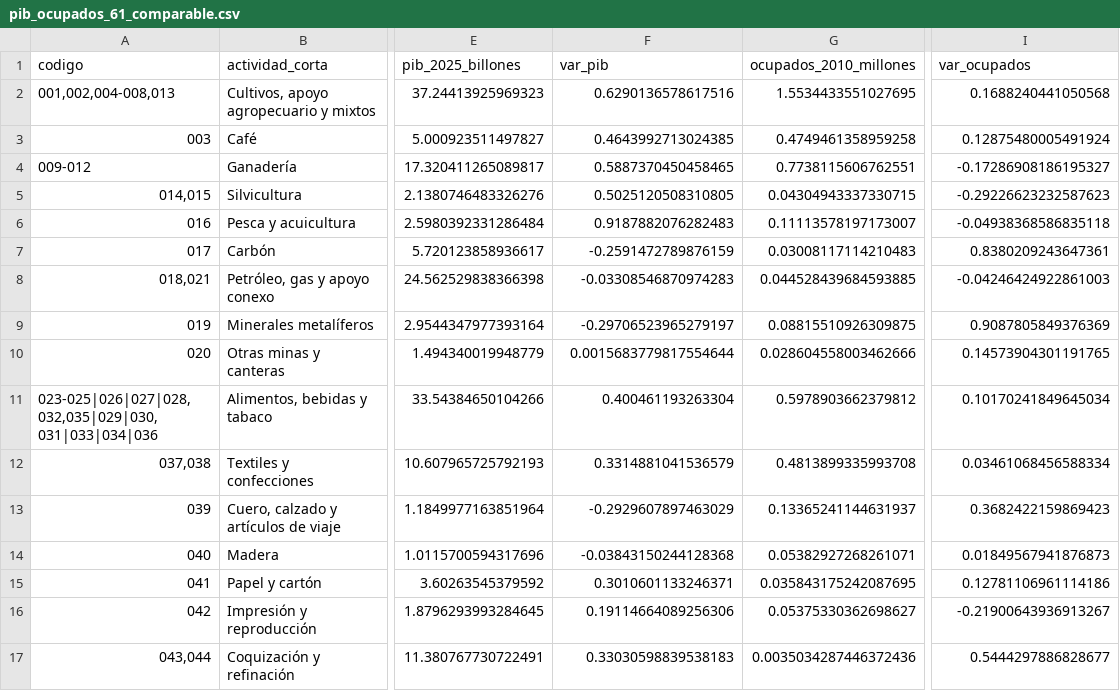
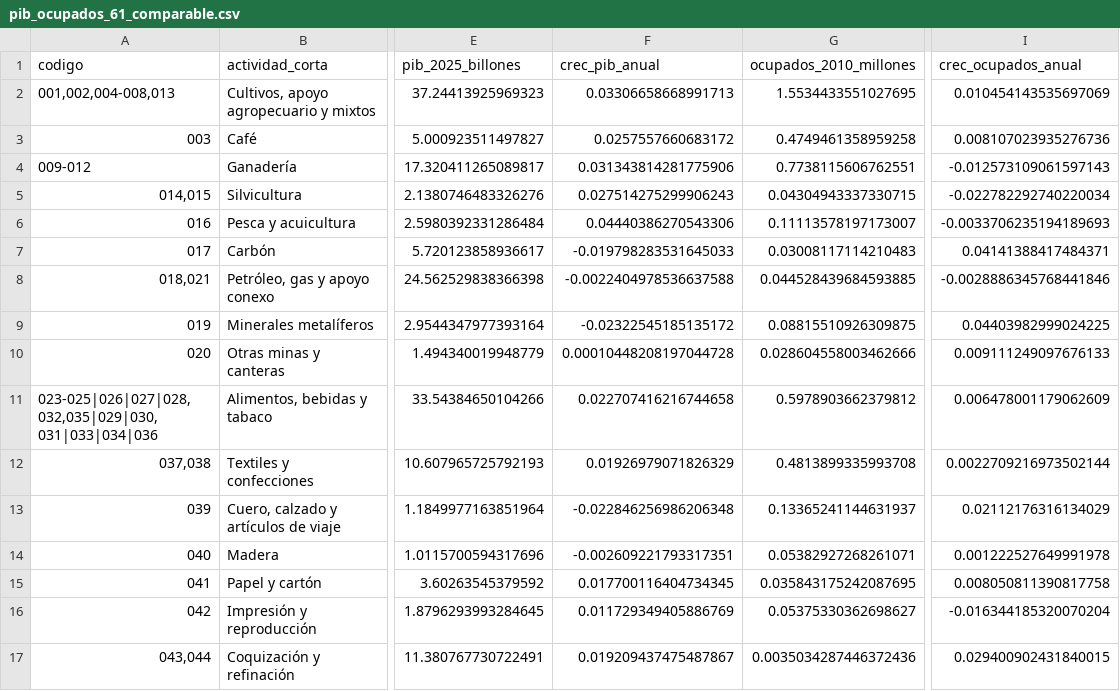
Before and after one commit to Kin-George/CJC-Monitor, a CSV file: Outputs/tables/pib_ocupados_61_comparable.csv, drawn as a sheet; only a part is shown, gaps mark what is left out; the diff covers the shown part only; the diff names each change by its address in the sheet, - before the commit and + after, or states it on an @@ line.

Commit message:
Show annual growths in appendix table

```diff
--- a/Outputs/tables/pib_ocupados_61_comparable.csv
+++ b/Outputs/tables/pib_ocupados_61_comparable.csv
-F1: var_pib
+F1: crec_pib_anual
-I1: var_ocupados
+I1: crec_ocupados_anual
-F2 (crec_pib_anual): 0.6290136578617516
+F2 (crec_pib_anual): 0.03306658668991713
-I2 (crec_ocupados_anual): 0.1688240441050568
+I2 (crec_ocupados_anual): 0.010454143535697069
-F3 (crec_pib_anual): 0.4643992713024385
+F3 (crec_pib_anual): 0.0257557660683172
-I3 (crec_ocupados_anual): 0.12875480005491924
+I3 (crec_ocupados_anual): 0.008107023935276736
-F4 (crec_pib_anual): 0.5887370450458465
+F4 (crec_pib_anual): 0.031343814281775906
-I4 (crec_ocupados_anual): -0.17286908186195327
+I4 (crec_ocupados_anual): -0.012573109061597143
-F5 (crec_pib_anual): 0.5025120508310805
+F5 (crec_pib_anual): 0.027514275299906243
-I5 (crec_ocupados_anual): -0.29226623232587623
+I5 (crec_ocupados_anual): -0.022782292740220034
-F6 (crec_pib_anual): 0.9187882076282483
+F6 (crec_pib_anual): 0.04440386270543306
-I6 (crec_ocupados_anual): -0.04938368586835118
+I6 (crec_ocupados_anual): -0.0033706235194189693
-F7 (crec_pib_anual): -0.2591472789876159
+F7 (crec_pib_anual): -0.019798283531645033
-I7 (crec_ocupados_anual): 0.8380209243647361
+I7 (crec_ocupados_anual): 0.04141388417484371
-F8 (crec_pib_anual): -0.03308546870974283
+F8 (crec_pib_anual): -0.0022404978536637588
-I8 (crec_ocupados_anual): -0.04246424922861003
+I8 (crec_ocupados_anual): -0.0028886345768441846
-F9 (crec_pib_anual): -0.29706523965279197
+F9 (crec_pib_anual): -0.02322545185135172
-I9 (crec_ocupados_anual): 0.9087805849376369
+I9 (crec_ocupados_anual): 0.04403982999024225
-F10 (crec_pib_anual): 0.0015683779817554644
+F10 (crec_pib_anual): 0.00010448208197044728
-I10 (crec_ocupados_anual): 0.14573904301191765
+I10 (crec_ocupados_anual): 0.009111249097676133
-F11 (crec_pib_anual): 0.400461193263304
+F11 (crec_pib_anual): 0.022707416216744658
-I11 (crec_ocupados_anual): 0.10170241849645034
+I11 (crec_ocupados_anual): 0.006478001179062609
-F12 (crec_pib_anual): 0.3314881041536579
+F12 (crec_pib_anual): 0.01926979071826329
-I12 (crec_ocupados_anual): 0.03461068456588334
+I12 (crec_ocupados_anual): 0.0022709216973502144
-F13 (crec_pib_anual): -0.2929607897463029
+F13 (crec_pib_anual): -0.022846256986206348
-I13 (crec_ocupados_anual): 0.3682422159869423
+I13 (crec_ocupados_anual): 0.02112176316134029
-F14 (crec_pib_anual): -0.03843150244128368
+F14 (crec_pib_anual): -0.002609221793317351
-I14 (crec_ocupados_anual): 0.01849567941876873
+I14 (crec_ocupados_anual): 0.001222527649991978
-F15 (crec_pib_anual): 0.3010601133246371
+F15 (crec_pib_anual): 0.017700116404734345
-I15 (crec_ocupados_anual): 0.12781106961114186
+I15 (crec_ocupados_anual): 0.008050811390817758
-F16 (crec_pib_anual): 0.19114664089256306
+F16 (crec_pib_anual): 0.011729349405886769
-I16 (crec_ocupados_anual): -0.21900643936913267
+I16 (crec_ocupados_anual): -0.016344185320070204
-F17 (crec_pib_anual): 0.33030598839538183
+F17 (crec_pib_anual): 0.019209437475487867
-I17 (crec_ocupados_anual): 0.5444297886828677
+I17 (crec_ocupados_anual): 0.029400902431840015
```
Also changed, not shown: 68 edited cells elsewhere in this file, Paper/tables/pib_ocupados_61_comparable.csv, 2 other files.
